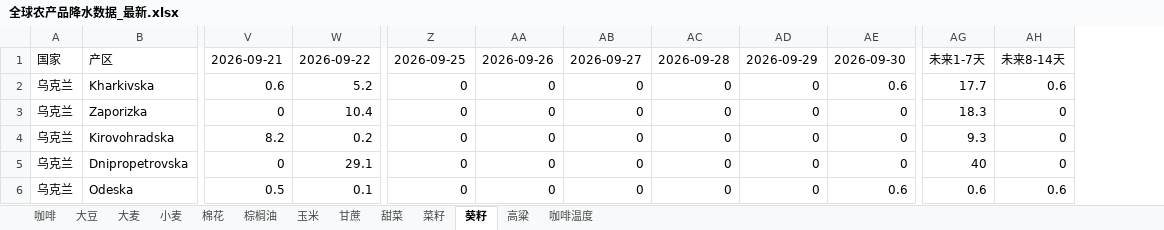
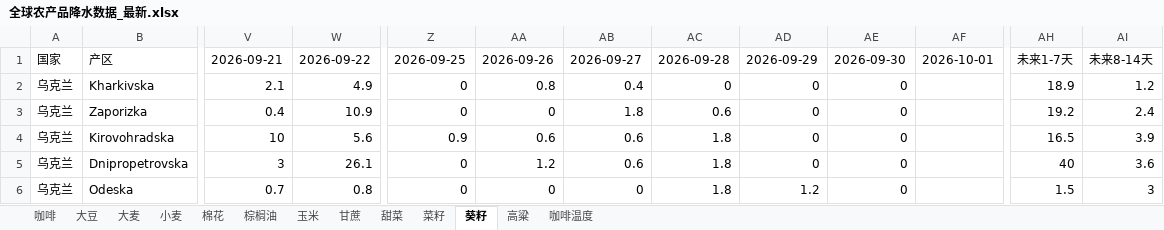
Before and after one commit to 2368846312-oss/ag-weather, an Excel workbook: 全球农产品降水数据_最新.xlsx, sheet 葵籽, drawn as a sheet; only a part is shown, gaps mark what is left out; values as stored, in another font and other column widths than the file's, no cell formats; removed rows and columns are numbered as before the commit, all else as after; the diff covers the shown part only; the diff names each change by its address in the sheet, - before the commit and + after, or states it on an @@ line.

```diff
--- a/全球农产品降水数据_最新.xlsx (sheet 葵籽)
+++ b/全球农产品降水数据_最新.xlsx (sheet 葵籽)
+column AF, row 1: 2026-10-01
-column AG, rows 1-6: 未来1-7天 | 17.7 | 18.3 | 9.3 | 40 | 0.6
+column AH, rows 1-6: 未来1-7天 | 18.9 | 19.2 | 16.5 | 40 | 1.5
-V2: 0.6
+V2: 2.1
-W2: 5.2
+W2: 4.9
-AA2: 0
+AA2: 0.8
-AB2: 0
+AB2: 0.4
-AE2: 0.6
+AE2: 0
-AI2: 0.6
+AI2: 1.2
-V3: 0
+V3: 0.4
-W3: 10.4
+W3: 10.9
-AB3: 0
+AB3: 1.8
-AC3: 0
+AC3: 0.6
-AI3: 0
+AI3: 2.4
-V4: 8.2
+V4: 10
-W4: 0.2
+W4: 5.6
-Z4: 0
+Z4: 0.9
-AA4: 0
+AA4: 0.6
-AB4:AB5: 0
+AB4:AB5: 0.6
-AC4:AC6: 0
+AC4:AC6: 1.8
-AI4: 0
+AI4: 3.9
-V5: 0
+V5: 3
-W5: 29.1
+W5: 26.1
-AA5: 0
+AA5: 1.2
-AI5: 0
+AI5: 3.6
-V6: 0.5
+V6: 0.7
-W6: 0.1
+W6: 0.8
-AD6: 0
+AD6: 1.2
-AE6: 0.6
+AE6: 0
-AI6: 0.6
+AI6: 3
```
Also changed, not shown: 2 added rows, 2 removed rows, 1 moved row and 116 edited cells elsewhere in this sheet, sheet 小麦, sheet 玉米, sheet 菜籽, sheet 大豆, sheet 咖啡温度, sheet 大麦, 6 more sheets, cell formats, VHI_Data/VHI_最近6周汇总.xlsx.
